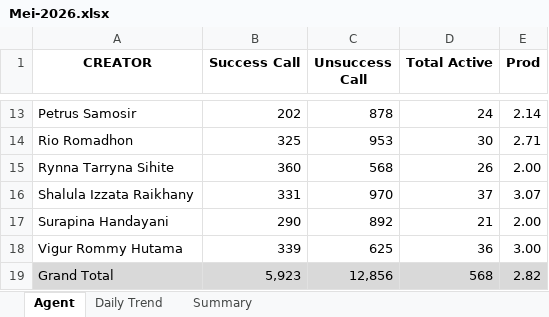
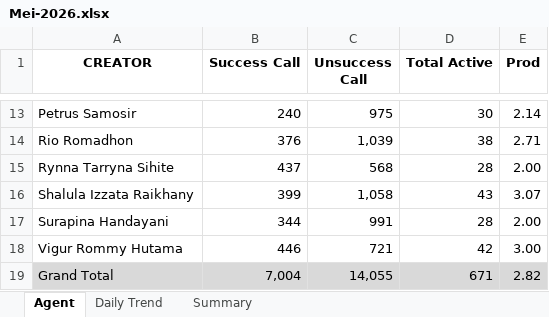
Before and after one commit to AlvyFahmy/Agent_Retention, an Excel workbook: Mei-2026.xlsx, sheet Agent, drawn as a sheet; only a part is shown, gaps mark what is left out; values as stored, in another font and other column widths than the file's, no borders; conditional formats not drawn; the diff covers the shown part only; the diff names each change by its address in the sheet, - before the commit and + after, or states it on an @@ line.

```diff
--- a/Mei-2026.xlsx (sheet Agent)
+++ b/Mei-2026.xlsx (sheet Agent)
-B13 (Success Call): 202
+B13 (Success Call): 240
-C13 (Unsuccess Call): 878
+C13 (Unsuccess Call): 975
-D13 (Total Active): 24
+D13 (Total Active): 30
-B14 (Success Call): 325
+B14 (Success Call): 376
-C14 (Unsuccess Call): 953
+C14 (Unsuccess Call): 1,039
-D14 (Total Active): 30
+D14 (Total Active): 38
-B15 (Success Call): 360
+B15 (Success Call): 437
-D15 (Total Active): 26
+D15 (Total Active): 28
-B16 (Success Call): 331
+B16 (Success Call): 399
-C16 (Unsuccess Call): 970
+C16 (Unsuccess Call): 1,058
-D16 (Total Active): 37
+D16 (Total Active): 43
-B17 (Success Call): 290
+B17 (Success Call): 344
-C17 (Unsuccess Call): 892
+C17 (Unsuccess Call): 991
-D17 (Total Active): 21
+D17 (Total Active): 28
-B18 (Success Call): 339
+B18 (Success Call): 446
-C18 (Unsuccess Call): 625
+C18 (Unsuccess Call): 721
-D18 (Total Active): 36
+D18 (Total Active): 42
-B19 (Success Call): 5,923
+B19 (Success Call): 7,004
-C19 (Unsuccess Call): 12,856
+C19 (Unsuccess Call): 14,055
-D19 (Total Active): 568
+D19 (Total Active): 671
```
Also changed, not shown: 31 edited cells elsewhere in this sheet.
